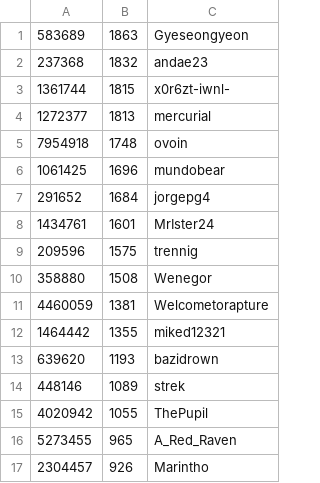
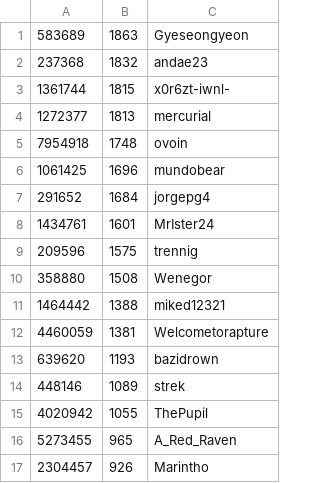
Before and after one commit to andae23/actions-leaderboard, a CSV file: trclid.csv, drawn as a sheet.

```diff
--- a/trclid.csv
+++ b/trclid.csv
@@ -10,4 +10,4 @@
 358880,1508,Wenegor
+1464442,1388,miked12321
 4460059,1381,Welcometorapture
-1464442,1355,miked12321
 639620,1193,bazidrown
```
Also changed, not shown: 1 other file.
